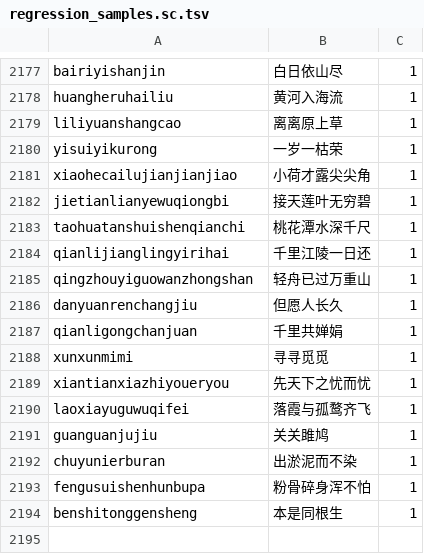
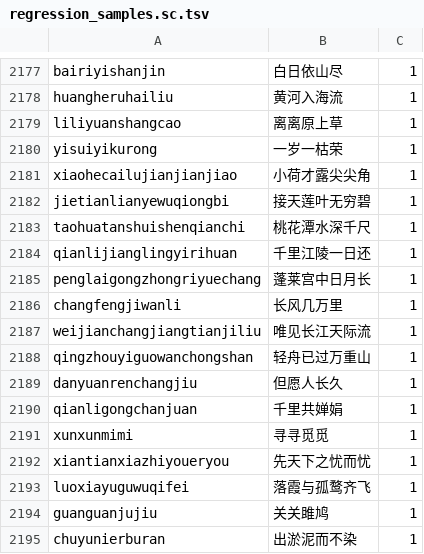
Before and after one commit to shenmin/cassotis-lexicon, a TSV file: manifests/regression_samples.sc.tsv, drawn as a sheet; only a part is shown, gaps mark what is left out; the shorter side is filled out with more unchanged rows.

```diff
--- a/manifests/regression_samples.sc.tsv
+++ b/manifests/regression_samples.sc.tsv
@@ -2183,4 +2183,7 @@ jietianlianyewuqiongbi	接天莲叶无穷碧	1
 taohuatanshuishenqianchi	桃花潭水深千尺	1
-qianlijianglingyirihai	千里江陵一日还	1
-qingzhouyiguowanzhongshan	轻舟已过万重山	1
+qianlijianglingyirihuan	千里江陵一日还	1
+penglaigongzhongriyuechang	蓬莱宫中日月长	1
+changfengjiwanli	长风几万里	1
+weijianchangjiangtianjiliu	唯见长江天际流	1
+qingzhouyiguowanchongshan	轻舟已过万重山	1
 danyuanrenchangjiu	但愿人长久	1
@@ -2189,3 +2192,3 @@ xunxunmimi	寻寻觅觅	1
 xiantianxiazhiyoueryou	先天下之忧而忧	1
-laoxiayuguwuqifei	落霞与孤鹜齐飞	1
+luoxiayuguwuqifei	落霞与孤鹜齐飞	1
 guanguanjujiu	关关雎鸠	1
```
Also changed, not shown: manifests/curated_daily_phrases.tsv, manifests/regression_samples.tc.tsv, 21 other files.
